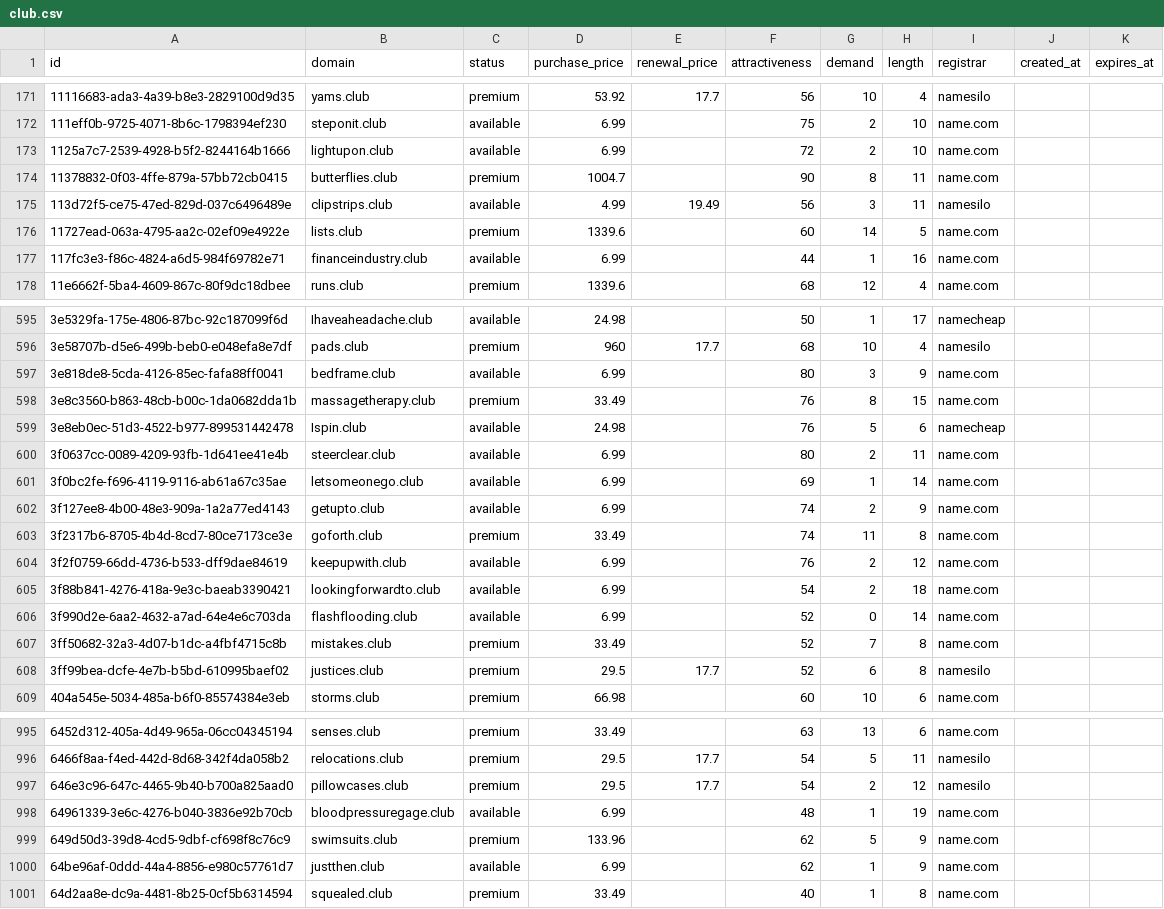
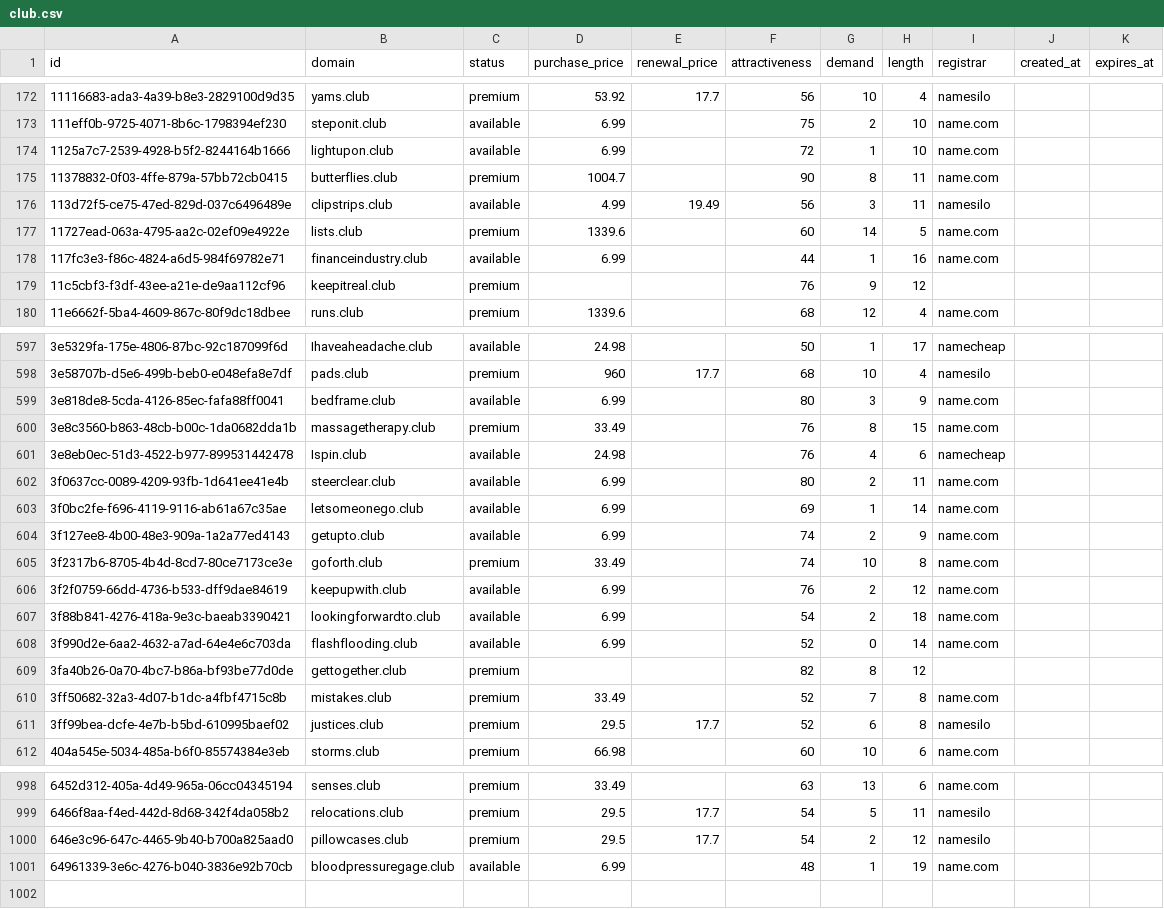
Before and after one commit to UniqueDomains/club-oneword-domains, a CSV file: club.csv, drawn as a sheet; only a part is shown, gaps mark what is left out; the diff covers the shown part only.

Commit message:
Domains update

```diff
--- a/club.csv
+++ b/club.csv
@@ -172,3 +173,3 @@ id,domain,status,purchase_price,renewal_price,attractiveness,demand,length,regis
 111eff0b-9725-4071-8b6c-1798394ef230,steponit.club,available,6.99,,75,2,10,name.com,,
-1125a7c7-2539-4928-b5f2-8244164b1666,lightupon.club,available,6.99,,72,2,10,name.com,,
+1125a7c7-2539-4928-b5f2-8244164b1666,lightupon.club,available,6.99,,72,1,10,name.com,,
 11378832-0f03-4ffe-879a-57bb72cb0415,butterflies.club,premium,1004.7,,90,8,11,name.com,,
@@ -177,2 +178,3 @@ id,domain,status,purchase_price,renewal_price,attractiveness,demand,length,regis
 117fc3e3-f86c-4824-a6d5-984f69782e71,financeindustry.club,available,6.99,,44,1,16,name.com,,
+11c5cbf3-f3df-43ee-a21e-de9aa112cf96,keepitreal.club,premium,,,76,9,12,,,
 11e6662f-5ba4-4609-867c-80f9dc18dbee,runs.club,premium,1339.6,,68,12,4,name.com,,
@@ -598,3 +600,3 @@ id,domain,status,purchase_price,renewal_price,attractiveness,demand,length,regis
 3e8c3560-b863-48cb-b00c-1da0682dda1b,massagetherapy.club,premium,33.49,,76,8,15,name.com,,
-3e8eb0ec-51d3-4522-b977-899531442478,Ispin.club,available,24.98,,76,5,6,namecheap,,
+3e8eb0ec-51d3-4522-b977-899531442478,Ispin.club,available,24.98,,76,4,6,namecheap,,
 3f0637cc-0089-4209-93fb-1d641ee41e4b,steerclear.club,available,6.99,,80,2,11,name.com,,
@@ -602,3 +604,3 @@ id,domain,status,purchase_price,renewal_price,attractiveness,demand,length,regis
 3f127ee8-4b00-48e3-909a-1a2a77ed4143,getupto.club,available,6.99,,74,2,9,name.com,,
-3f2317b6-8705-4b4d-8cd7-80ce7173ce3e,goforth.club,premium,33.49,,74,11,8,name.com,,
+3f2317b6-8705-4b4d-8cd7-80ce7173ce3e,goforth.club,premium,33.49,,74,10,8,name.com,,
 3f2f0759-66dd-4736-b533-dff9dae84619,keepupwith.club,available,6.99,,76,2,12,name.com,,
@@ -606,2 +608,3 @@ id,domain,status,purchase_price,renewal_price,attractiveness,demand,length,regis
 3f990d2e-6aa2-4632-a7ad-64e4e6c703da,flashflooding.club,available,6.99,,52,0,14,name.com,,
+3fa40b26-0a70-4bc7-b86a-bf93be77d0de,gettogether.club,premium,,,82,8,12,,,
 3ff50682-32a3-4d07-b1dc-a4fbf4715c8b,mistakes.club,premium,33.49,,52,7,8,name.com,,
@@ -998,4 +1001 @@ id,domain,status,purchase_price,renewal_price,attractiveness,demand,length,regis
 64961339-3e6c-4276-b040-3836e92b70cb,bloodpressuregage.club,available,6.99,,48,1,19,name.com,,
-649d50d3-39d8-4cd5-9dbf-cf698f8c76c9,swimsuits.club,premium,133.96,,62,5,9,name.com,,
-64be96af-0ddd-44a4-8856-e980c57761d7,justthen.club,available,6.99,,62,1,9,name.com,,
-64d2aa8e-dc9a-4481-8b25-0cf5b6314594,squealed.club,premium,33.49,,40,1,8,name.com,,
```
Also changed, not shown: 1 added row and 37 edited cells elsewhere in this file, 4 other files.
